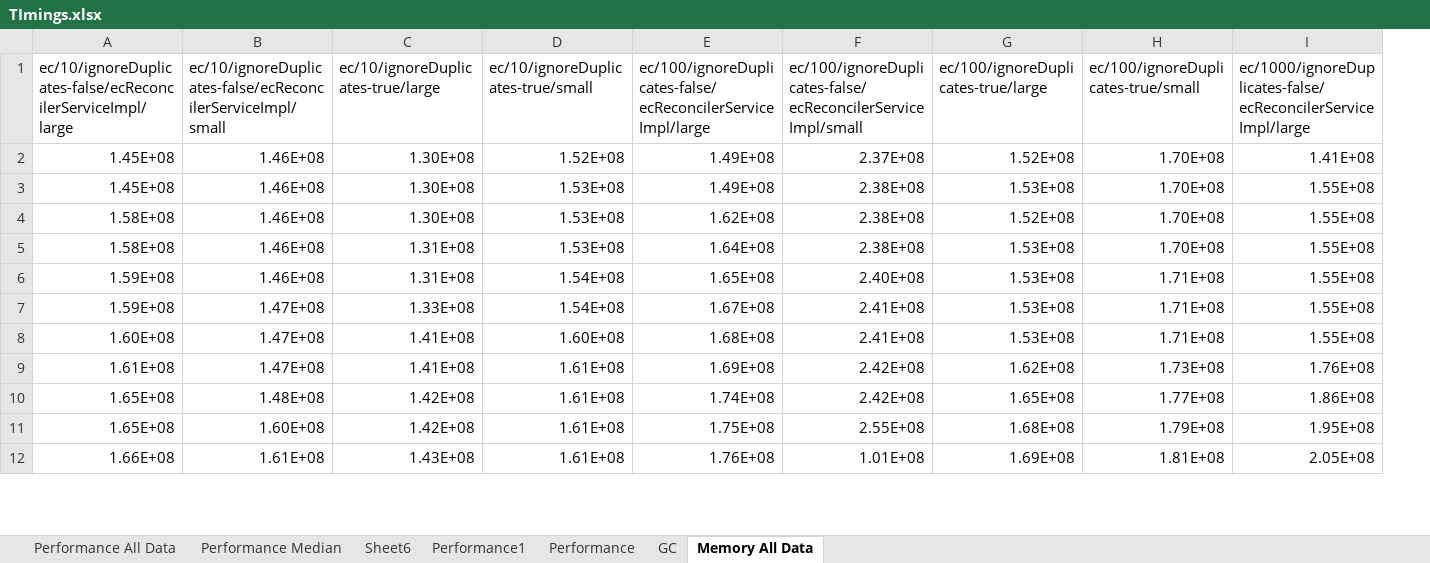
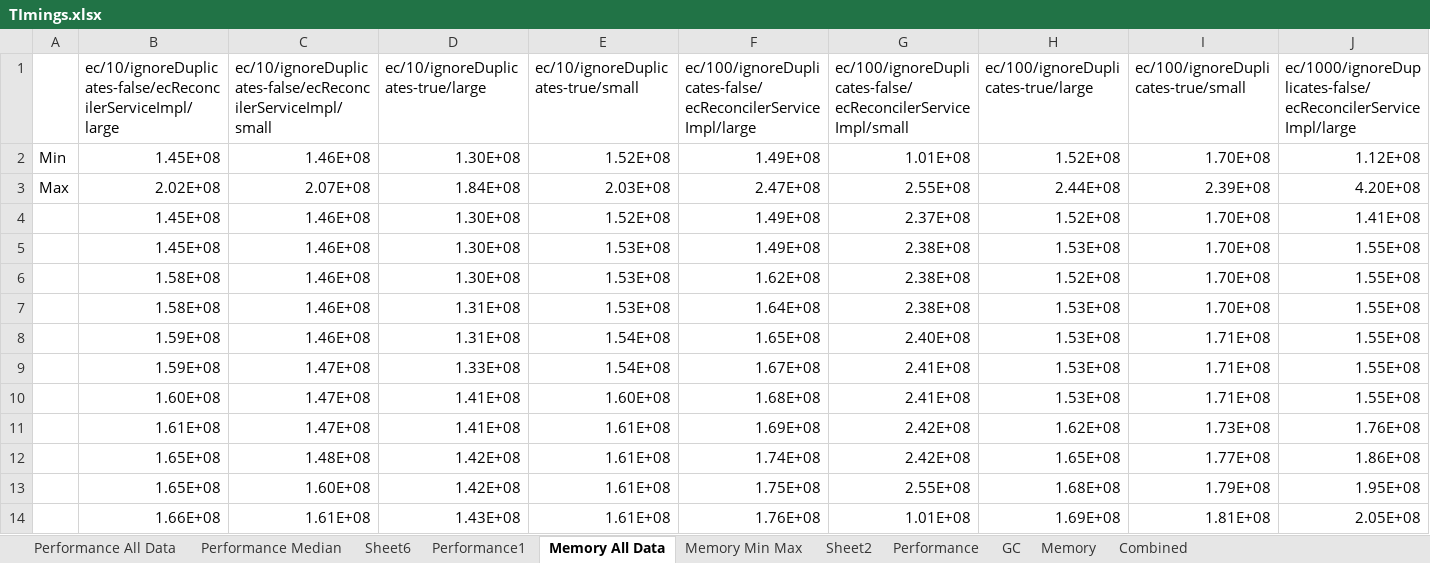
Before and after one commit to nikhilnanivadekar/performance-reconciler, an Excel workbook: TImings.xlsx, sheet Memory All Data, drawn as a sheet; only a part is shown; values as stored, in another font and other column widths than the file's, no borders; addresses are those after the commit; rows hold the shown columns only; the diff names each change by its address in the sheet, - before the commit and + after, or states it on an @@ line.

```diff
--- a/TImings.xlsx (sheet Memory All Data)
+++ b/TImings.xlsx (sheet Memory All Data)
+sheet tab: Memory Min Max
+sheet tab: Sheet2
+sheet tab: Memory
+sheet tab: Combined
@@ sheet tab order changed: Performance All Data | Performance Median | Sheet6 | Performance1 | Memory All Data | Memory Min Max | Sheet2 | Performance | GC | Memory | Combined @@
+column A, empty
+row 2: Min | 1.45E+08 | 1.46E+08 | 1.30E+08 | 1.52E+08 | 1.49E+08 | 1.01E+08 | 1.52E+08 | 1.70E+08 | 1.12E+08
+row 3: Max | 2.02E+08 | 2.07E+08 | 1.84E+08 | 2.03E+08 | 2.47E+08 | 2.55E+08 | 2.44E+08 | 2.39E+08 | 4.20E+08
```
